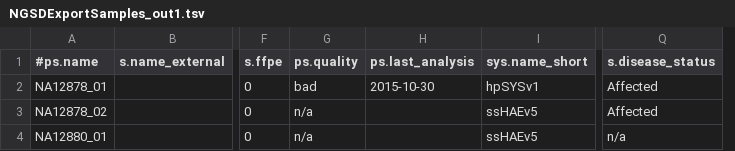
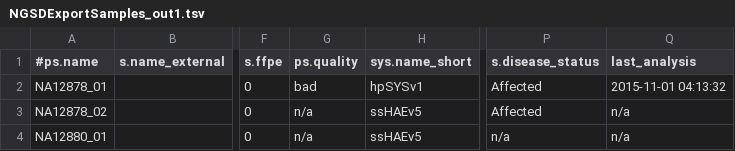
Before and after one commit to imgag/ngs-bits, a TSV file: src/tools-TEST/data_out/NGSDExportSamples_out1.tsv, drawn as a sheet; only a part is shown, gaps mark what is left out; removed rows and columns are numbered as before the commit, all else as after; the diff names each change by its address in the sheet, - before the commit and + after, or states it on an @@ line.

Commit message:
NGSD/GSvar: added analysis status/queuing.

```diff
--- a/src/tools-TEST/data_out/NGSDExportSamples_out1.tsv
+++ b/src/tools-TEST/data_out/NGSDExportSamples_out1.tsv
-column H (ps.last_analysis), row 2: 2015-10-30
+column Q (last_analysis), rows 2-4: 2015-11-01 04:13:32 | n/a | n/a
```
Also changed, not shown: src/tools-TEST/data_out/NGSDExportSamples_out2.tsv, src/tools-TEST/data_out/NGSDExportSamples_out3.tsv, 37 other files.
